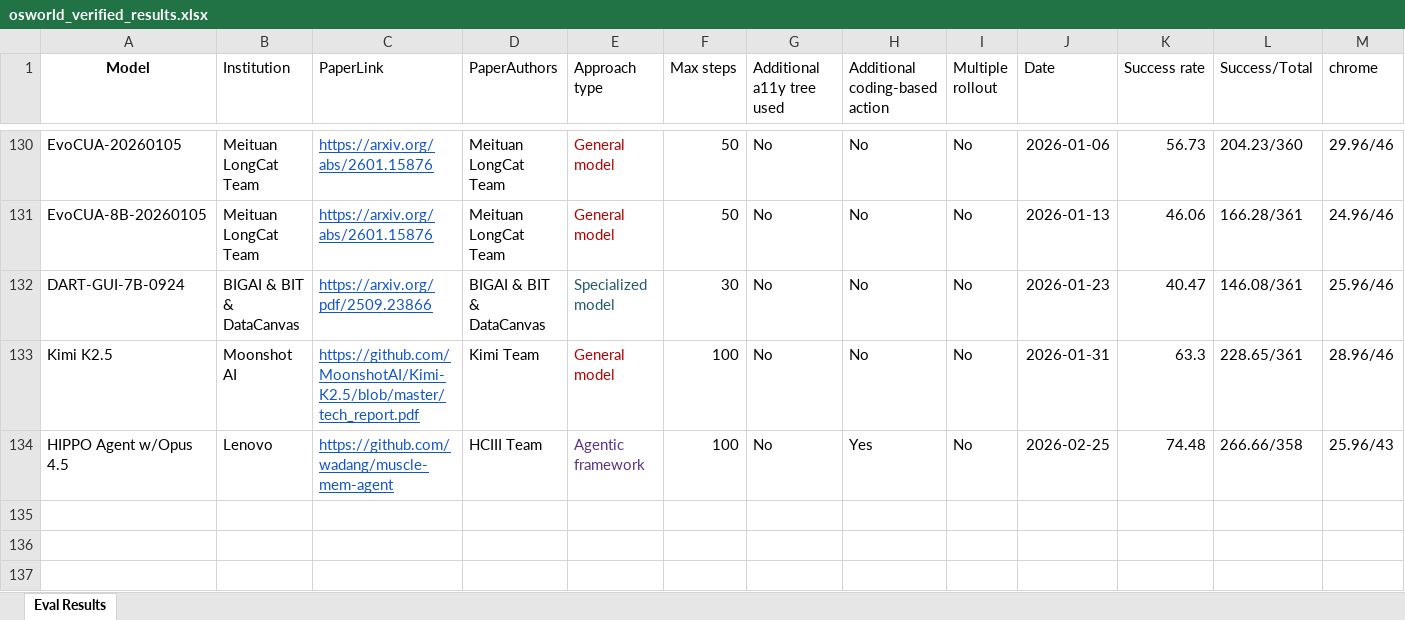
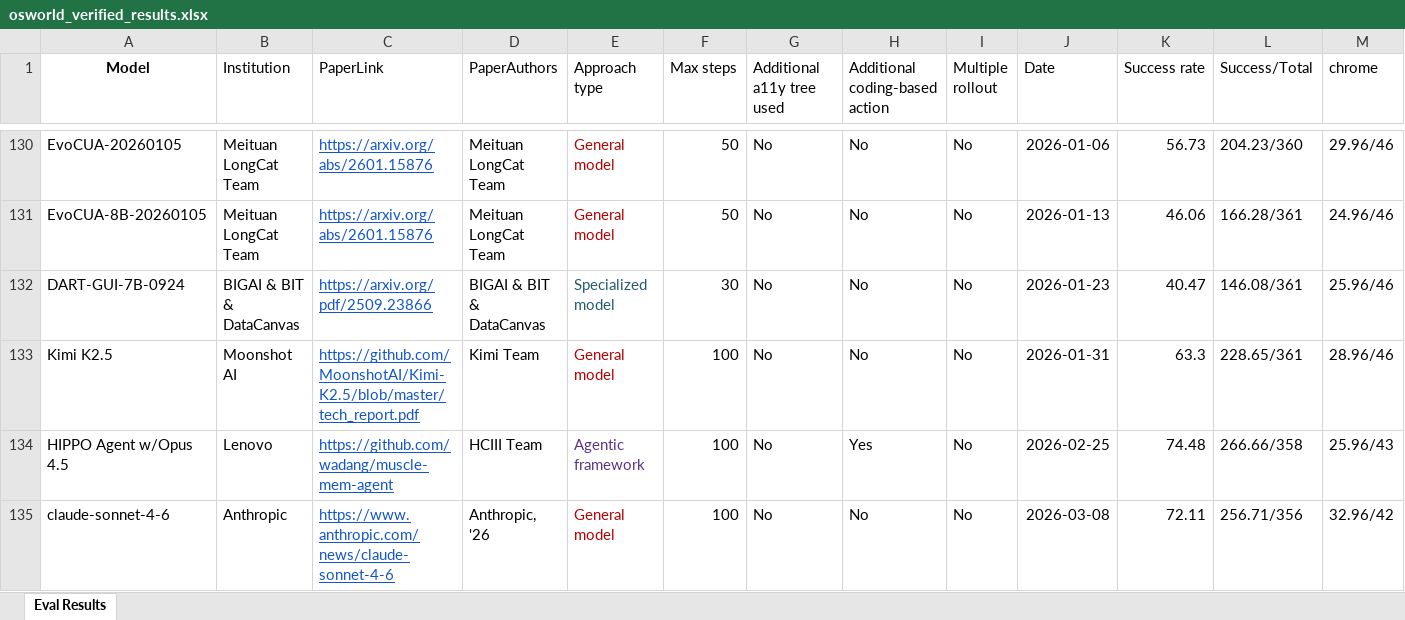
Before and after one commit to OS-World/OS-World.github.io, an Excel workbook: static/data/osworld_verified_results.xlsx, sheet Eval Results, drawn as a sheet; only a part is shown, gaps mark what is left out; values as stored, in another font and other column widths than the file's, no borders; rows hold the shown columns only; the diff names each change by its address in the sheet, - before the commit and + after, or states it on an @@ line.

Commit message:
Update claude 46

```diff
--- a/static/data/osworld_verified_results.xlsx (sheet Eval Results)
+++ b/static/data/osworld_verified_results.xlsx (sheet Eval Results)
+row 135: claude-sonnet-4-6 | Anthropic | https://www.anthropic.com/news/claude-sonnet-4-6 | Anthropic, '26 | General model | 100 | No | No | No | 2026-03-08 | 72.11 | 256.71/356 | 32.96/42
```
